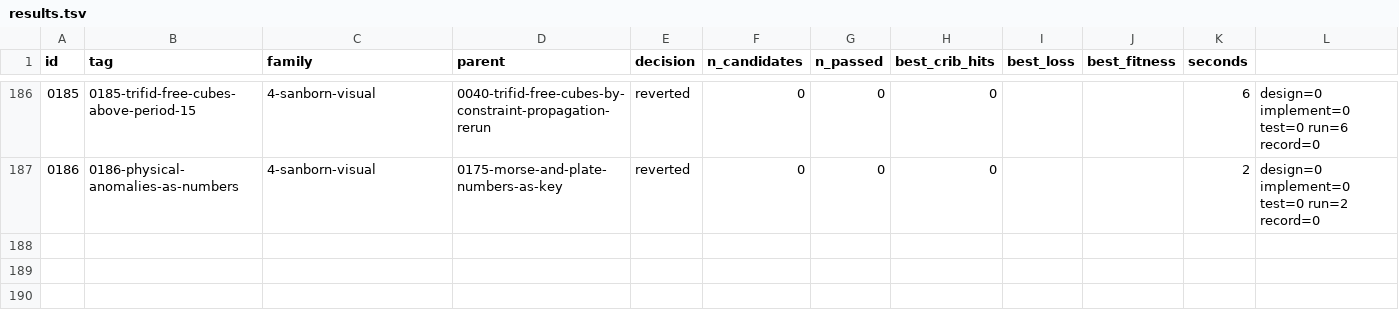
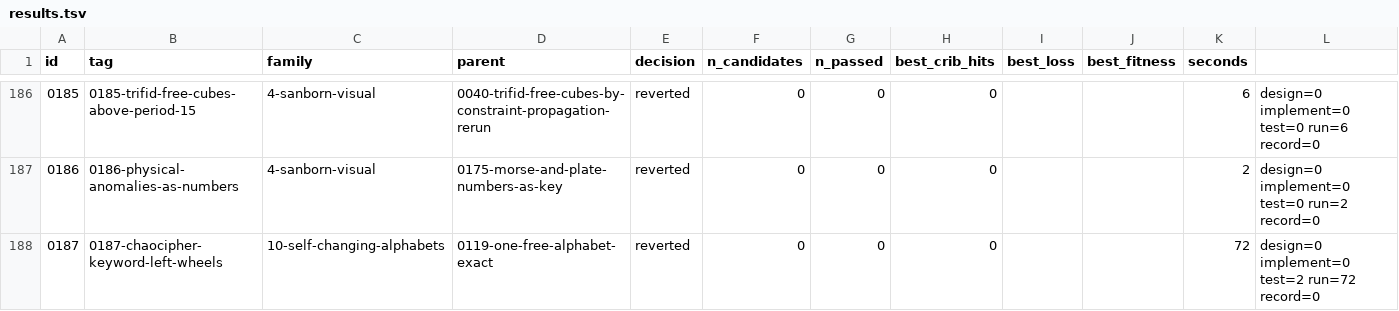
Before and after one commit to akaalias/k4, a TSV file: results.tsv, drawn as a sheet; only a part is shown, gaps mark what is left out; the diff names each change by its address in the sheet, - before the commit and + after, or states it on an @@ line.

Commit message:
exp 0187-chaocipher-keyword-left-wheels: reverted (0/0 passed gates, best cribs 0/24)
F10.1: Chaocipher with the left (cipher) wheel started from any keyword-mixed alphabet at any rotation and the right (plain) wheel free: exact
Family: 10-self-changing-alphabets
Parent: 0119-one-free-alphabet-exact
Changed: F10.1, first family run. Counting checks first: in Chaocipher both wheels turn by the same amount, the place of the carved letter on the left wheel, and the left wheel's moves depend only on carved letters. So once the left wheel's start is fixed, the whole motion is fixed by the carved text, and each known letter says which letter stands at one place of the right wheel's start. The 24 known letters (13 different) then give 11 equalities plus distinctness on a right wheel that is otherwise free: a strong exact test. A free left wheel (26!, about 88 bits) cannot be searched; every keyword-mixed alphabet from the dictionary and the vocabulary (208,627 distinct alphabets) at all 26 rotations can: 5.4 million left wheels, K4 and 10 shuffled copies, compiled.

```diff
--- a/results.tsv
+++ b/results.tsv
+row 188: 0187 | 0187-chaocipher-keyword-left-wheels | 10-self-changing-alphabets | 0119-one-free-alphabet-exact | reverted | 0 | 0 | 0 |  |  | 72 | design=0 implement=0 test=2 run=72 record=0
```
Also changed, not shown: 5 other files.
